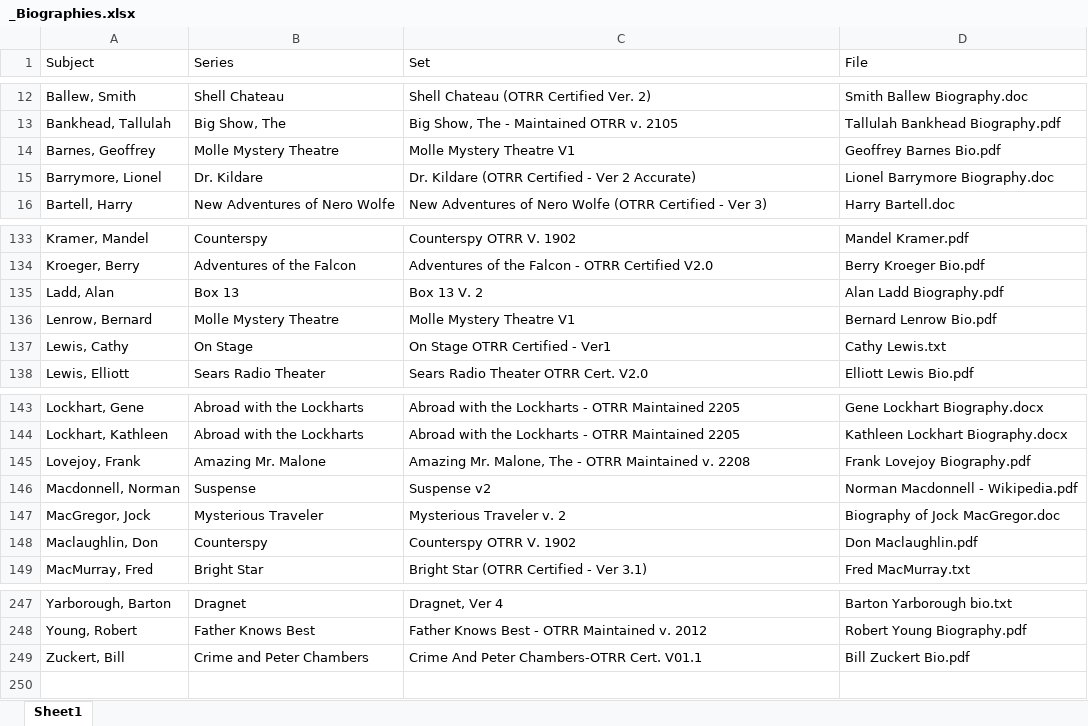
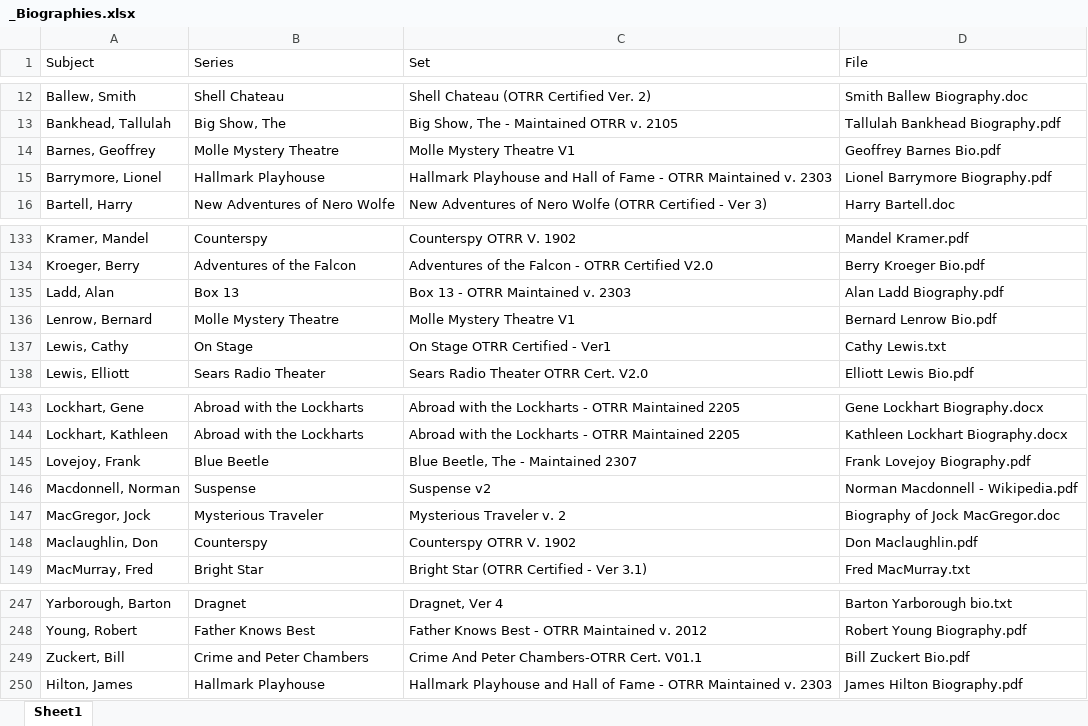
Before and after one commit to briankavanaugh/otrr-biographies, an Excel workbook: _Biographies.xlsx, sheet Sheet1, drawn as a sheet; only a part is shown, gaps mark what is left out; values as stored, in another font and other column widths than the file's, no borders; the diff names each change by its address in the sheet, - before the commit and + after, or states it on an @@ line.

Commit message:
Updates through Blue Beetle 2307

```diff
--- a/_Biographies.xlsx (sheet Sheet1)
+++ b/_Biographies.xlsx (sheet Sheet1)
-B15 (Series): Dr. Kildare
+B15 (Series): Hallmark Playhouse
-C15 (Set): Dr. Kildare (OTRR Certified - Ver 2 Accurate)
+C15 (Set): Hallmark Playhouse and Hall of Fame - OTRR Maintained v. 2303
-D15 (File): Lionel Barrymore Biography.doc
+D15 (File): Lionel Barrymore Biography.pdf
-C135 (Set): Box 13 V. 2
+C135 (Set): Box 13 - OTRR Maintained v. 2303
-B145 (Series): Amazing Mr. Malone
+B145 (Series): Blue Beetle
-C145 (Set): Amazing Mr. Malone, The - OTRR Maintained v. 2208
+C145 (Set): Blue Beetle, The - Maintained 2307
+row 250: Hilton, James | Hallmark Playhouse | Hallmark Playhouse and Hall of Fame - OTRR Maintained v. 2303 | James Hilton Biography.pdf
```
Also changed, not shown: 5 other files.
